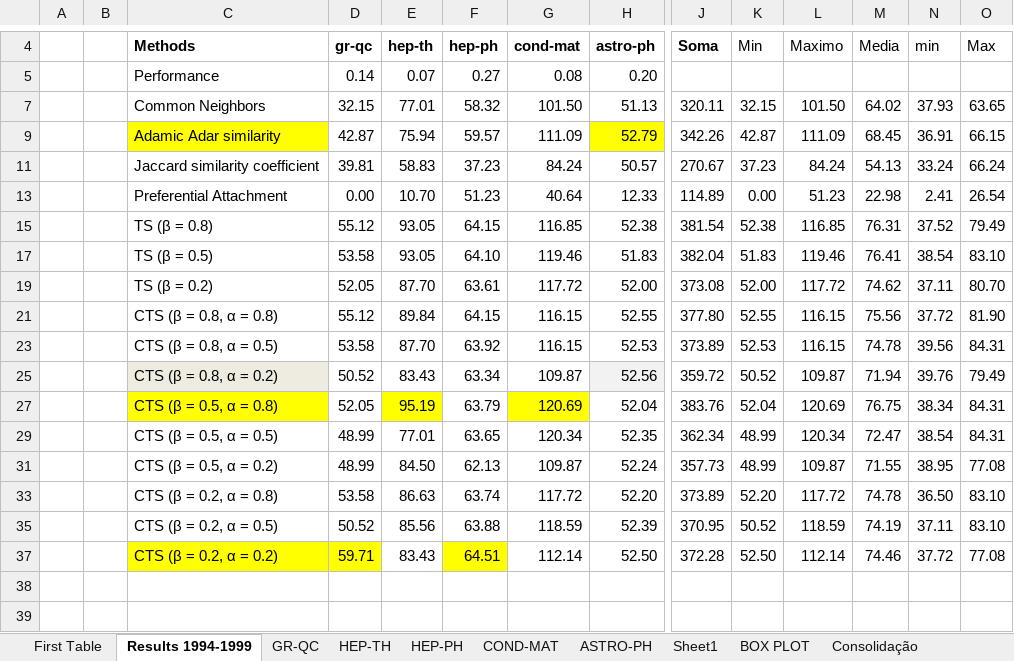
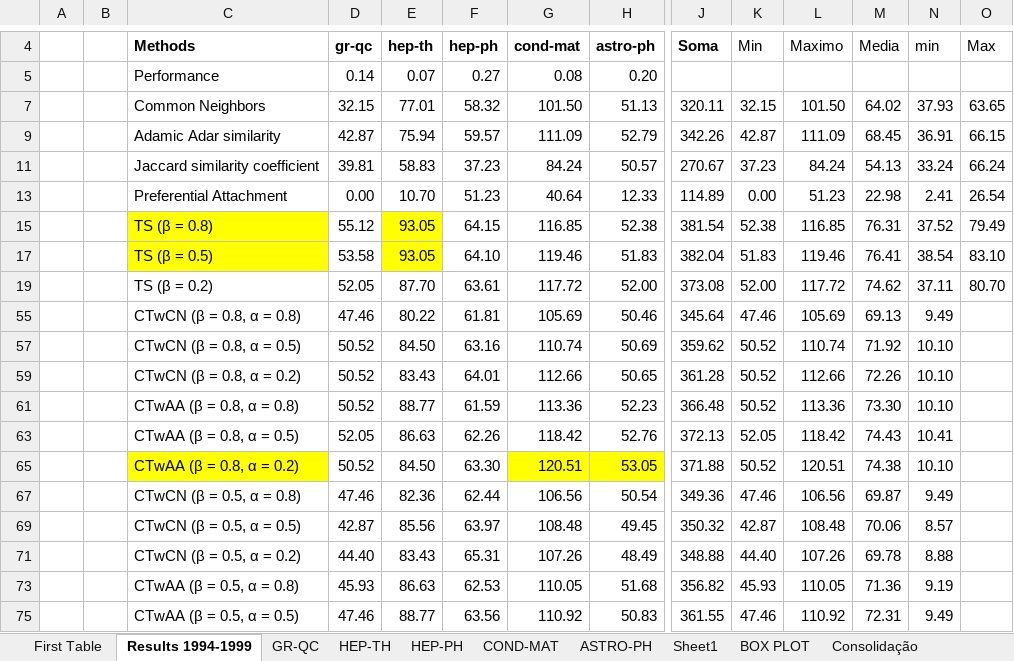
Before and after one commit to cptullio/Predicao-de-Links, an Excel workbook: PredLig/src/Documentation/Resultados/2005_resultadoCompleto.xlsx, sheet Results 1994-1999, drawn as a sheet; only a part is shown, gaps mark what is left out; values as stored, in another font and other column widths than the file's, no borders; charts and pictures not drawn; removed rows and columns are numbered as before the commit, all else as after; rows hold the shown columns only; the diff covers the shown part only; the diff names each change by its address in the sheet, - before the commit and + after, or states it on an @@ line.

Commit message:
Subindo planilha com resultados

```diff
--- a/PredLig/src/Documentation/Resultados/2005_resultadoCompleto.xlsx (sheet Results 1994-1999)
+++ b/PredLig/src/Documentation/Resultados/2005_resultadoCompleto.xlsx (sheet Results 1994-1999)
-C9 fill: #FFFF00
+C9 fill: none
-H9 fill: #FFFF00
+H9 fill: none
-C15 fill: none
+C15 fill: #FFFF00
-E15 fill: none
+E15 fill: #FFFF00
-C17 fill: none
+C17 fill: #FFFF00
-E17 fill: none
+E17 fill: #FFFF00
@@ row 21 hidden:  |  | CTS (β = 0.8, α = 0.8) | 55.12 | 89.84 | 64.15 | 116.15 | 52.55 | 377.80 | 52.55 | 116.15 | 75.56 | 37.72 | 81.90 @@
@@ row 23 hidden:  |  | CTS (β = 0.8, α = 0.5) | 53.58 | 87.70 | 63.92 | 116.15 | 52.53 | 373.89 | 52.53 | 116.15 | 74.78 | 39.56 | 84.31 @@
@@ row 25 hidden:  |  | CTS (β = 0.8, α = 0.2) | 50.52 | 83.43 | 63.34 | 109.87 | 52.56 | 359.72 | 50.52 | 109.87 | 71.94 | 39.76 | 79.49 @@
@@ row 27 hidden:  |  | CTS (β = 0.5, α = 0.8) | 52.05 | 95.19 | 63.79 | 120.69 | 52.04 | 383.76 | 52.04 | 120.69 | 76.75 | 38.34 | 84.31 @@
@@ row 29 hidden:  |  | CTS (β = 0.5, α = 0.5) | 48.99 | 77.01 | 63.65 | 120.34 | 52.35 | 362.34 | 48.99 | 120.34 | 72.47 | 38.54 | 84.31 @@
@@ row 31 hidden:  |  | CTS (β = 0.5, α = 0.2) | 48.99 | 84.50 | 62.13 | 109.87 | 52.24 | 357.73 | 48.99 | 109.87 | 71.55 | 38.95 | 77.08 @@
@@ row 33 hidden:  |  | CTS (β = 0.2, α = 0.8) | 53.58 | 86.63 | 63.74 | 117.72 | 52.20 | 373.89 | 52.20 | 117.72 | 74.78 | 36.50 | 83.10 @@
@@ row 35 hidden:  |  | CTS (β = 0.2, α = 0.5) | 50.52 | 85.56 | 63.88 | 118.59 | 52.39 | 370.95 | 50.52 | 118.59 | 74.19 | 37.11 | 83.10 @@
@@ row 37 hidden:  |  | CTS (β = 0.2, α = 0.2) | 59.71 | 83.43 | 64.51 | 112.14 | 52.50 | 372.28 | 52.50 | 112.14 | 74.46 | 37.72 | 77.08 @@
+row 55:  |  | CTwCN (β = 0.8, α = 0.8) | 47.46 | 80.22 | 61.81 | 105.69 | 50.46 | 345.64 | 47.46 | 105.69 | 69.13 | 9.49
+row 57:  |  | CTwCN (β = 0.8, α = 0.5) | 50.52 | 84.50 | 63.16 | 110.74 | 50.69 | 359.62 | 50.52 | 110.74 | 71.92 | 10.10
+row 59:  |  | CTwCN (β = 0.8, α = 0.2) | 50.52 | 83.43 | 64.01 | 112.66 | 50.65 | 361.28 | 50.52 | 112.66 | 72.26 | 10.10
+row 61:  |  | CTwAA (β = 0.8, α = 0.8) | 50.52 | 88.77 | 61.59 | 113.36 | 52.23 | 366.48 | 50.52 | 113.36 | 73.30 | 10.10
+row 63:  |  | CTwAA (β = 0.8, α = 0.5) | 52.05 | 86.63 | 62.26 | 118.42 | 52.76 | 372.13 | 52.05 | 118.42 | 74.43 | 10.41
+row 65:  |  | CTwAA (β = 0.8, α = 0.2) | 50.52 | 84.50 | 63.30 | 120.51 | 53.05 | 371.88 | 50.52 | 120.51 | 74.38 | 10.10
+row 67:  |  | CTwCN (β = 0.5, α = 0.8) | 47.46 | 82.36 | 62.44 | 106.56 | 50.54 | 349.36 | 47.46 | 106.56 | 69.87 | 9.49
+row 69:  |  | CTwCN (β = 0.5, α = 0.5) | 42.87 | 85.56 | 63.97 | 108.48 | 49.45 | 350.32 | 42.87 | 108.48 | 70.06 | 8.57
+row 71:  |  | CTwCN (β = 0.5, α = 0.2) | 44.40 | 83.43 | 65.31 | 107.26 | 48.49 | 348.88 | 44.40 | 107.26 | 69.78 | 8.88
+row 73:  |  | CTwAA (β = 0.5, α = 0.8) | 45.93 | 86.63 | 62.53 | 110.05 | 51.68 | 356.82 | 45.93 | 110.05 | 71.36 | 9.19
+row 75:  |  | CTwAA (β = 0.5, α = 0.5) | 47.46 | 88.77 | 63.56 | 110.92 | 50.83 | 361.55 | 47.46 | 110.92 | 72.31 | 9.49
```
Also changed, not shown: 7 added rows elsewhere in this sheet, sheet Sheet1, hidden cells, charts or pictures, PredLig/src/Documentation/Resultados/1999_resultadoCompleto.xlsx.
